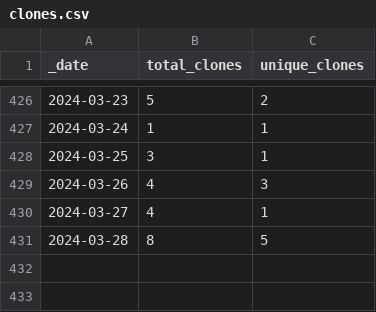
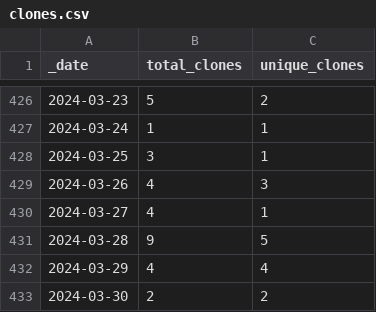
Before and after one commit to pachterlab/gget, a CSV file: traffic/clones.csv, drawn as a sheet; only a part is shown, gaps mark what is left out.

```diff
--- a/traffic/clones.csv
+++ b/traffic/clones.csv
@@ -430,2 +430,4 @@ _date,total_clones,unique_clones
 2024-03-27,4,1
-2024-03-28,8,5
+2024-03-28,9,5
+2024-03-29,4,4
+2024-03-30,2,2
```
Also changed, not shown: traffic/views.csv, 1 other file.
